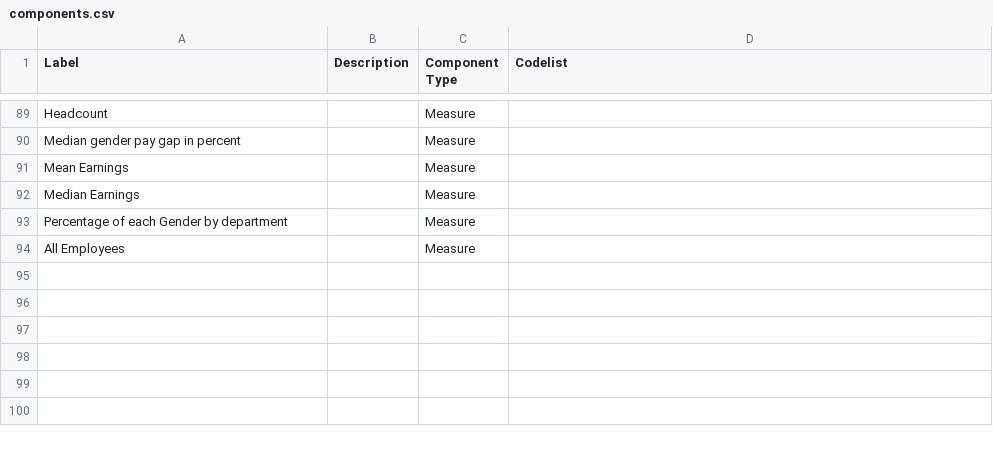
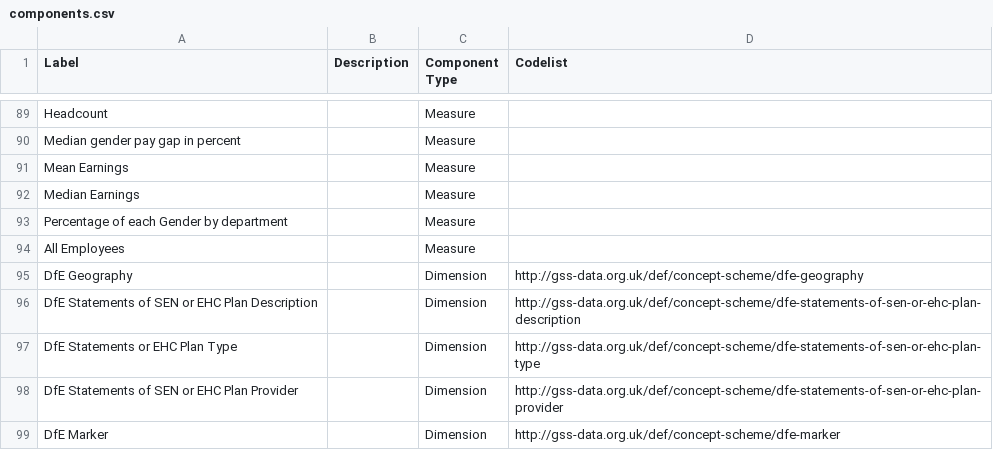
Before and after one commit to GSS-Cogs/family-disability, a CSV file: reference/components.csv, drawn as a sheet; only a part is shown, gaps mark what is left out.

Commit message:
SEN-EHC -Plan Dimension update

```diff
--- a/reference/components.csv
+++ b/reference/components.csv
@@ -94 +94,6 @@ Percentage of each Gender by department,,Measure,
 All Employees,,Measure,
+DfE Geography,,Dimension,http://gss-data.org.uk/def/concept-scheme/dfe-geography
+DfE Statements of SEN or EHC Plan Description,,Dimension,http://gss-data.org.uk/def/concept-scheme/dfe-statements-of-sen-or-ehc-plan-description
+DfE Statements or EHC Plan Type,,Dimension,http://gss-data.org.uk/def/concept-scheme/dfe-statements-of-sen-or-ehc-plan-type
+DfE Statements of SEN or EHC Plan Provider,,Dimension,http://gss-data.org.uk/def/concept-scheme/dfe-statements-of-sen-or-ehc-plan-provider
+DfE Marker,,Dimension,http://gss-data.org.uk/def/concept-scheme/dfe-marker
```
Also changed, not shown: reference/columns.csv.
